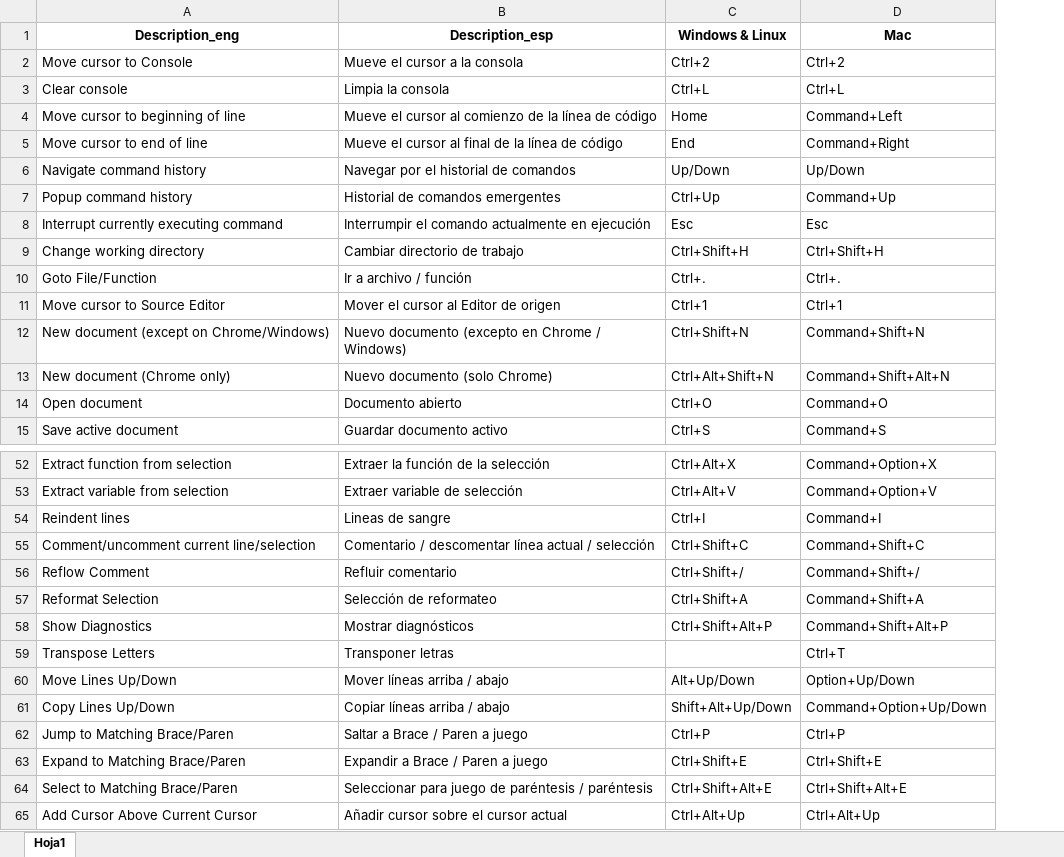
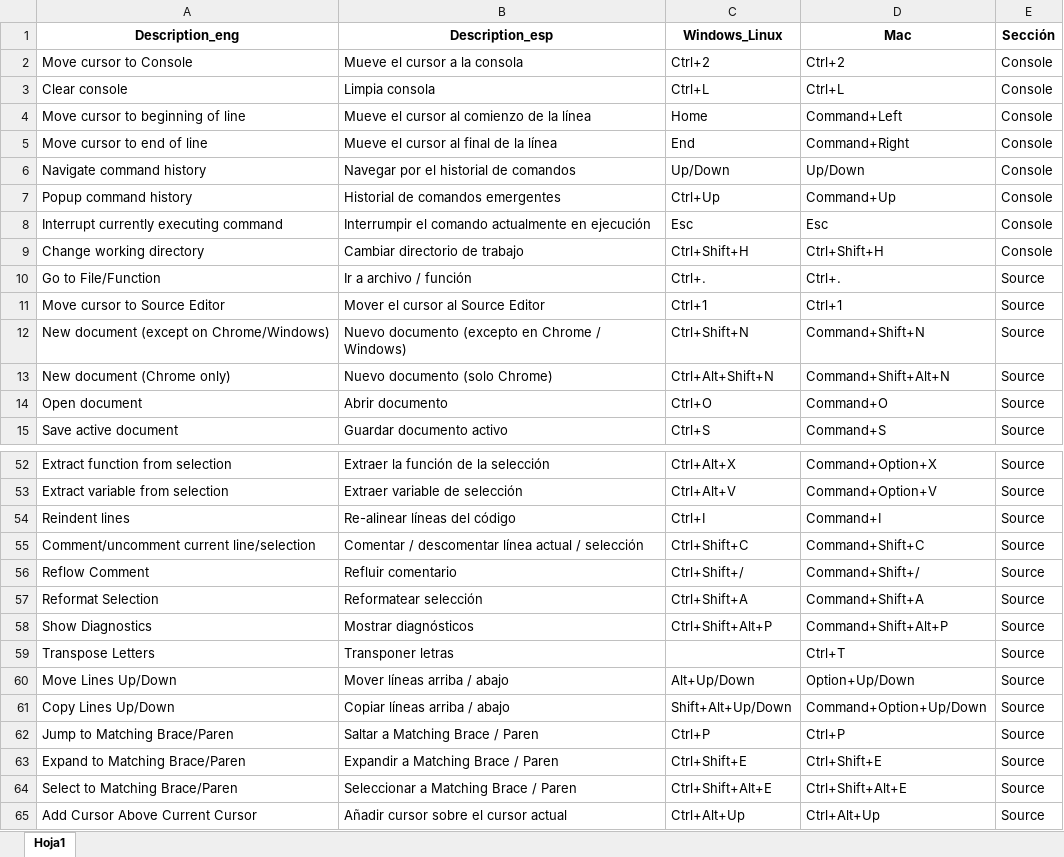
Before and after one commit to pablotis/r_tips, an Excel workbook: base/Atajos.xlsx, sheet Hoja1, drawn as a sheet; only a part is shown, gaps mark what is left out; values as stored, in another font and other column widths than the file's, no borders; the diff covers the shown part only; the diff names each change by its address in the sheet, - before the commit and + after, or states it on an @@ line.

```diff
--- a/base/Atajos.xlsx (sheet Hoja1)
+++ b/base/Atajos.xlsx (sheet Hoja1)
+column E (Sección), rows 2-15: Console | Console | Console | Console | Console | Console | Console | Console | Source | Source | Source | Source | Source | Source; rows 52-65: all Source
-C1: Windows & Linux
+C1: Windows_Linux
-B3 (Description_esp): Limpia la consola
+B3 (Description_esp): Limpia consola
-B4 (Description_esp): Mueve el cursor al comienzo de la línea de código
+B4 (Description_esp): Mueve el cursor al comienzo de la línea
-B5 (Description_esp): Mueve el cursor al final de la línea de código
+B5 (Description_esp): Mueve el cursor al final de la línea
-A10 (Description_eng): Goto File/Function
+A10 (Description_eng): Go to File/Function
-B11 (Description_esp): Mover el cursor al Editor de origen
+B11 (Description_esp): Mover el cursor al Source Editor
-B14 (Description_esp): Documento abierto
+B14 (Description_esp): Abrir documento
-B54 (Description_esp): Lineas de sangre
+B54 (Description_esp): Re-alinear líneas del código
-B55 (Description_esp): Comentario / descomentar…
+B55 (Description_esp): Comentar / descomentar…
-B57 (Description_esp): Selección de reformateo
+B57 (Description_esp): Reformatear selección
-B62 (Description_esp): Saltar a Brace / Paren a juego
+B62 (Description_esp): Saltar a Matching Brace / Paren
-B63 (Description_esp): Expandir a Brace / Paren a juego
+B63 (Description_esp): Expandir a Matching Brace / Paren
-B64 (Description_esp): Seleccionar para juego de paréntesis / paréntesis
+B64 (Description_esp): Seleccionar a Matching Brace / Paren
```
Also changed, not shown: 6 removed rows and 40 edited cells elsewhere in this sheet, 2 other files.
